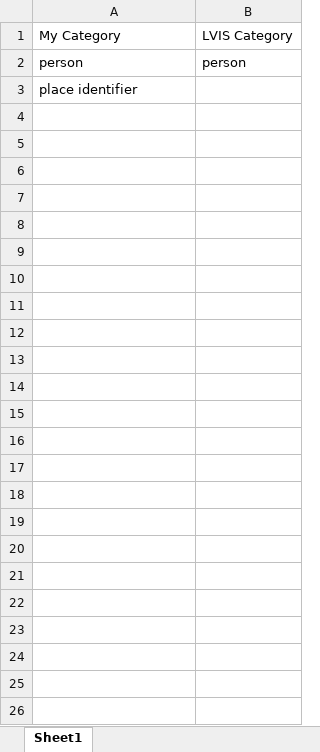
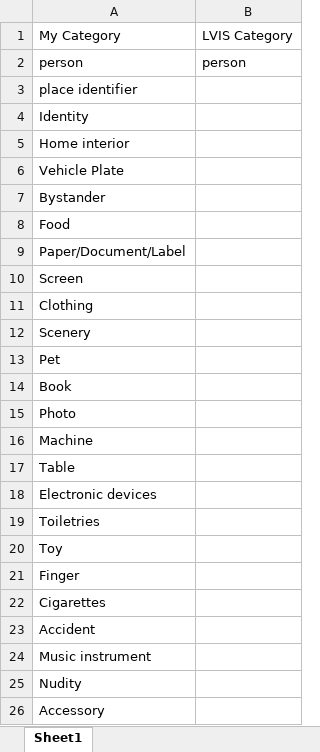
Before and after one commit to AnranXu/iui_dataset, an Excel workbook: dataset/LVIS/mycat_lvis_map.xlsx, sheet Sheet1, drawn as a sheet; values as stored, in another font and other column widths than the file's, no borders; the diff names each change by its address in the sheet, - before the commit and + after, or states it on an @@ line.

Commit message:
map for mycat to LVIS_cat

```diff
--- a/dataset/LVIS/mycat_lvis_map.xlsx (sheet Sheet1)
+++ b/dataset/LVIS/mycat_lvis_map.xlsx (sheet Sheet1)
+row 4: Identity
+row 5: Home interior
+row 6: Vehicle Plate
+row 7: Bystander
+row 8: Food
+row 9: Paper/Document/Label
+row 10: Screen
+row 11: Clothing
+row 12: Scenery
+row 13: Pet
+row 14: Book
+row 15: Photo
+row 16: Machine
+row 17: Table
+row 18: Electronic devices
+row 19: Toiletries
+row 20: Toy
+row 21: Finger
+row 22: Cigarettes
+row 23: Accident
+row 24: Music instrument
+row 25: Nudity
+row 26: Accessory
```
Also changed, not shown: 1 other file.
